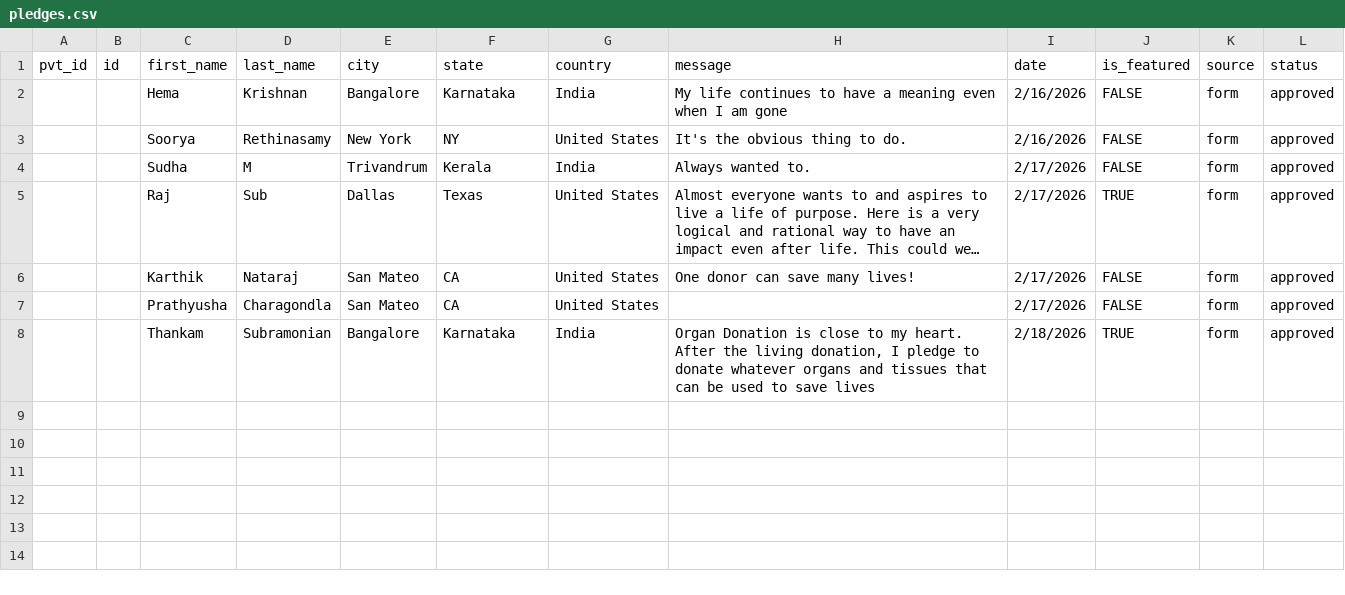
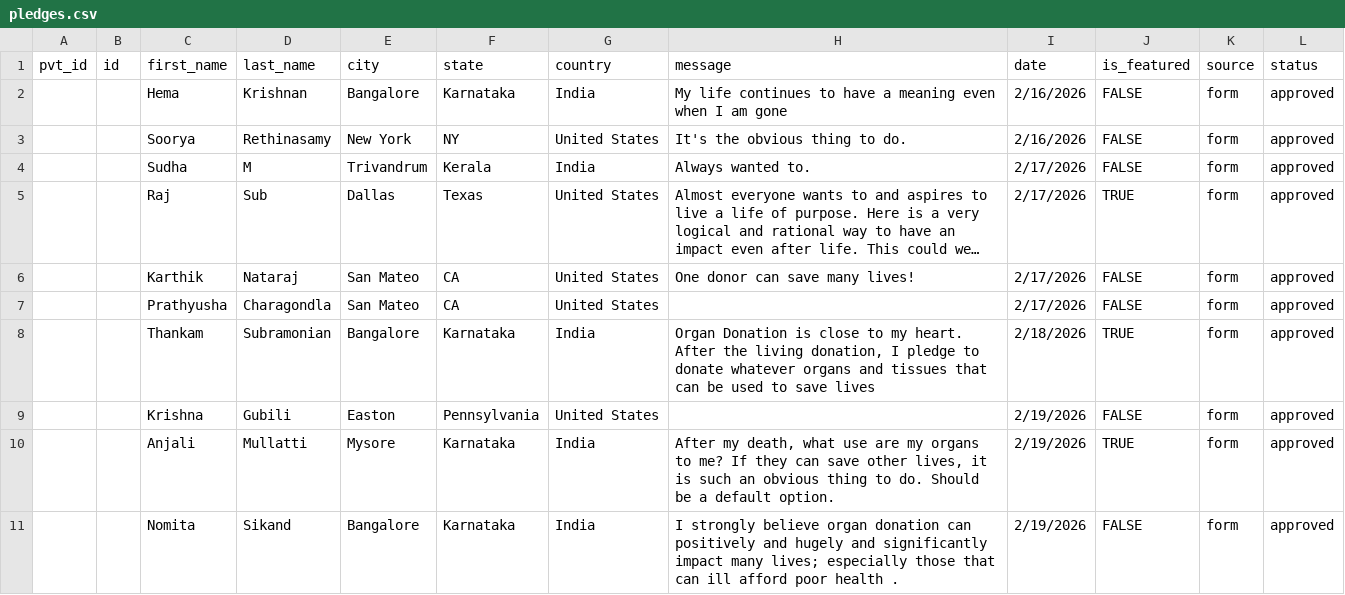
Before and after one commit to rajaustx/onedonormanylives, a CSV file: data/pledges.csv, drawn as a sheet; long unchanged cells end in ….

```diff
--- a/data/pledges.csv
+++ b/data/pledges.csv
@@ -8 +8,4 @@ pvt_id,id,first_name,last_name,city,state,country,message,date,is_featured,sourc
 ,,Thankam,Subramonian,Bangalore,Karnataka,India,"Organ Donation is close to my heart. After the living donation, I pledge to donate whatever organs and tissues that can be used to save lives",2/18/2026,TRUE,form,approved
+,,Krishna,Gubili,Easton,Pennsylvania,United States,,2/19/2026,FALSE,form,approved
+,,Anjali,Mullatti,Mysore,Karnataka,India,"After my death, what use are my organs to me? If they can save other lives, it is such an obvious thing to do. Should be a default option.",2/19/2026,TRUE,form,approved
+,,Nomita,Sikand,Bangalore,Karnataka,India,I strongly believe organ donation can positively and hugely and significantly impact many lives; especially those that can ill afford poor health .,2/19/2026,FALSE,form,approved
```
Also changed, not shown: data/appreciation_kidney_donation.csv, 5 other files.
